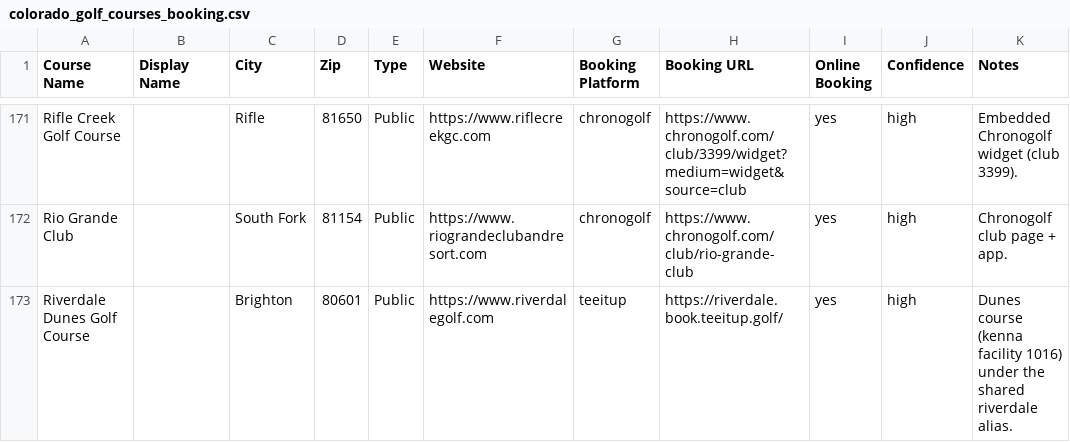
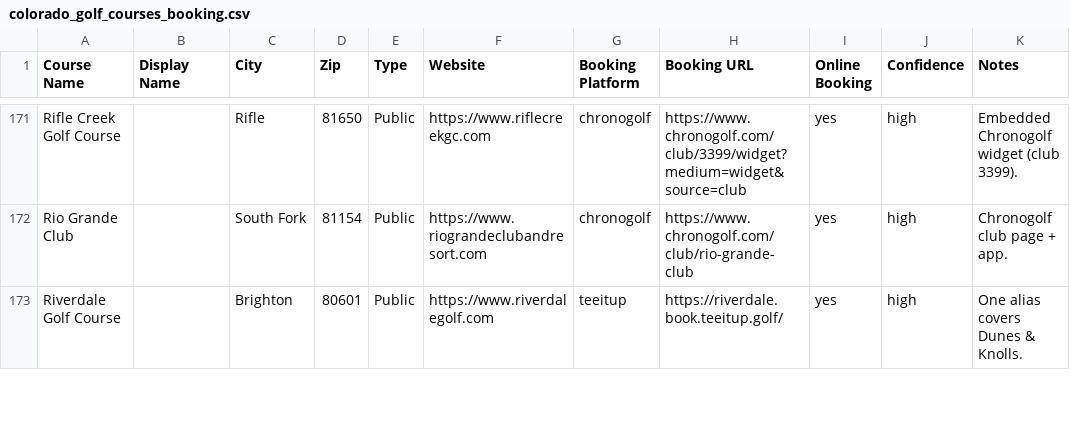
Before and after one commit to OneTeeApp/onetee-scraper, a CSV file: colorado_golf_courses_booking.csv, drawn as a sheet; only a part is shown, gaps mark what is left out; the diff covers the shown part only.

```diff
--- a/colorado_golf_courses_booking.csv
+++ b/colorado_golf_courses_booking.csv
@@ -172,2 +172,2 @@ Rifle Creek Golf Course,,Rifle,81650,Public,https://www.riflecreekgc.com,chronog
 Rio Grande Club,,South Fork,81154,Public,https://www.riograndeclubandresort.com,chronogolf,https://www.chronogolf.com/club/rio-grande-club,yes,high,Chronogolf club page + app.
-Riverdale Dunes Golf Course,,Brighton,80601,Public,https://www.riverdalegolf.com,teeitup,https://riverdale.book.teeitup.golf/,yes,high,Dunes course (kenna facility 1016) under the shared riverdale alias.
+Riverdale Golf Course,,Brighton,80601,Public,https://www.riverdalegolf.com,teeitup,https://riverdale.book.teeitup.golf/,yes,high,One alias covers Dunes & Knolls.
```
Also changed, not shown: 1 removed row and 10 edited cells elsewhere in this file, 2 other files.
